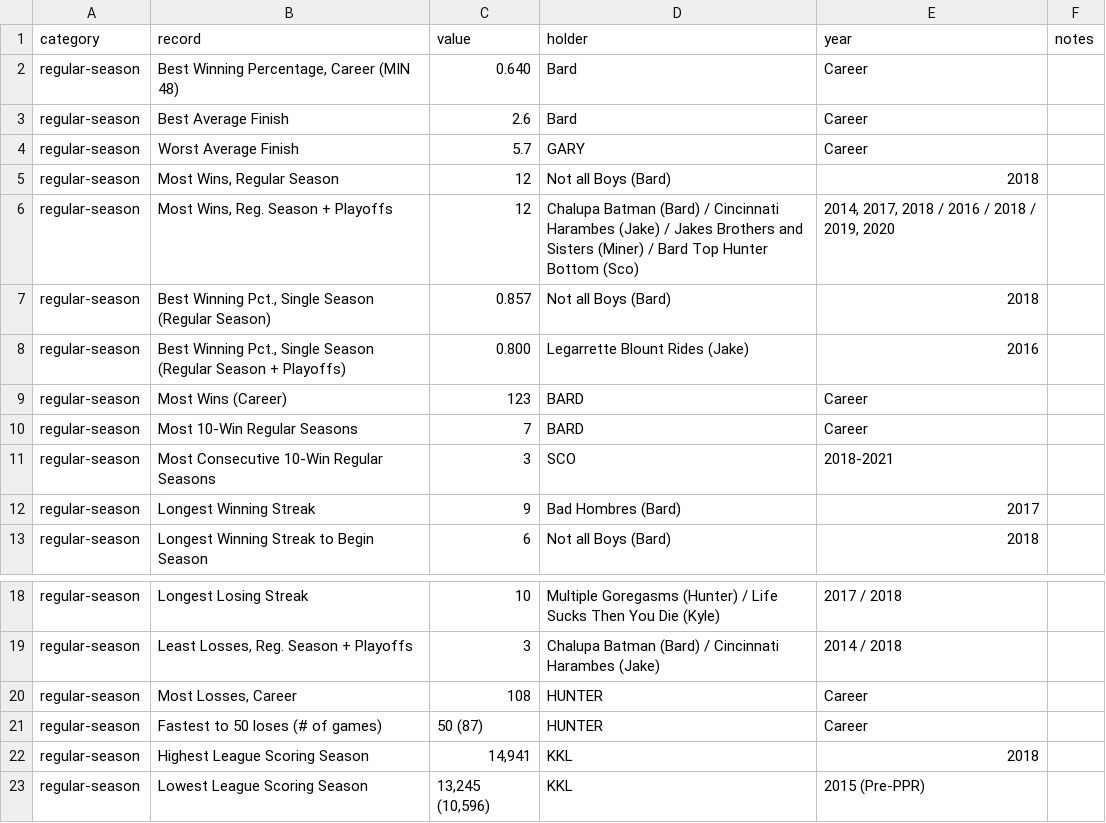
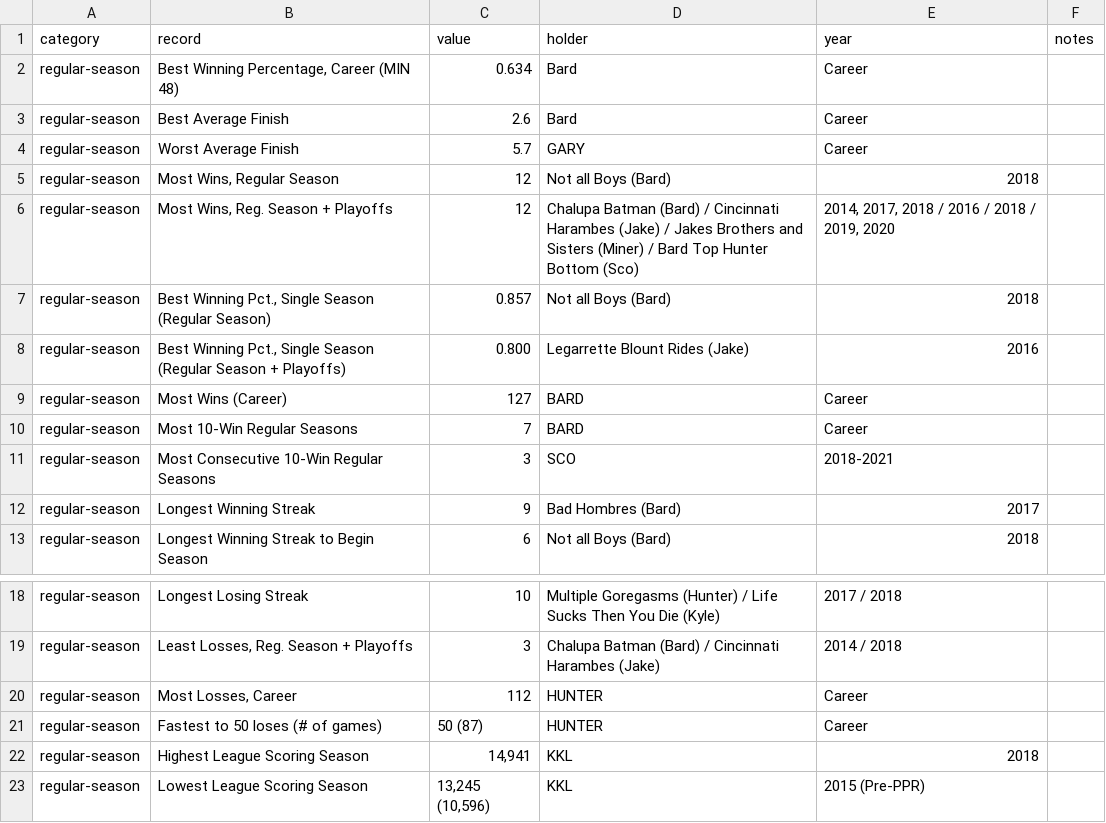
Before and after one commit to cravisjuice18-25/krusty-krab-league-site, a CSV file: data/records.csv, drawn as a sheet; only a part is shown, gaps mark what is left out.

```diff
--- a/data/records.csv
+++ b/data/records.csv
@@ -1,3 +1,3 @@
 category,record,value,holder,year,notes
-regular-season,"Best Winning Percentage, Career (MIN 48)",0.640,Bard,Career,
+regular-season,"Best Winning Percentage, Career (MIN 48)",0.634,Bard,Career,
 regular-season,Best Average Finish,2.6,Bard,Career,
@@ -8,3 +8,3 @@ regular-season,"Best Winning Pct., Single Season (Regular Season)",0.857,Not all
 regular-season,"Best Winning Pct., Single Season (Regular Season + Playoffs)",0.800,Legarrette Blount Rides (Jake),2016,
-regular-season,Most Wins (Career),123,BARD,Career,
+regular-season,Most Wins (Career),127,BARD,Career,
 regular-season,Most 10-Win Regular Seasons,7,BARD,Career,
@@ -19,3 +19,3 @@ regular-season,Longest Losing Streak,10,Multiple Goregasms (Hunter) / Life Sucks
 regular-season,"Least Losses, Reg. Season + Playoffs",3,Chalupa Batman (Bard) / Cincinnati Harambes (Jake),2014 / 2018,
-regular-season,"Most Losses, Career",108,HUNTER,Career,
+regular-season,"Most Losses, Career",112,HUNTER,Career,
 regular-season,Fastest to 50 loses (# of games),50 (87),HUNTER,Career,
```
Also changed, not shown: 1 other file.
